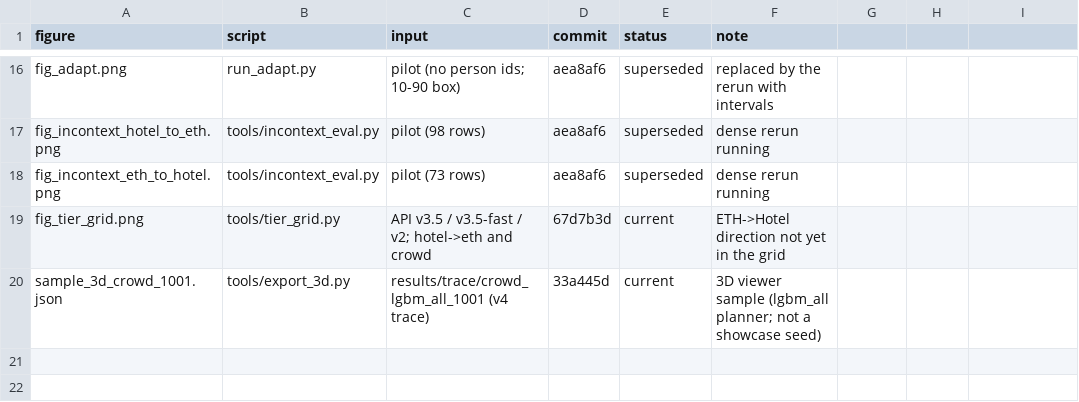
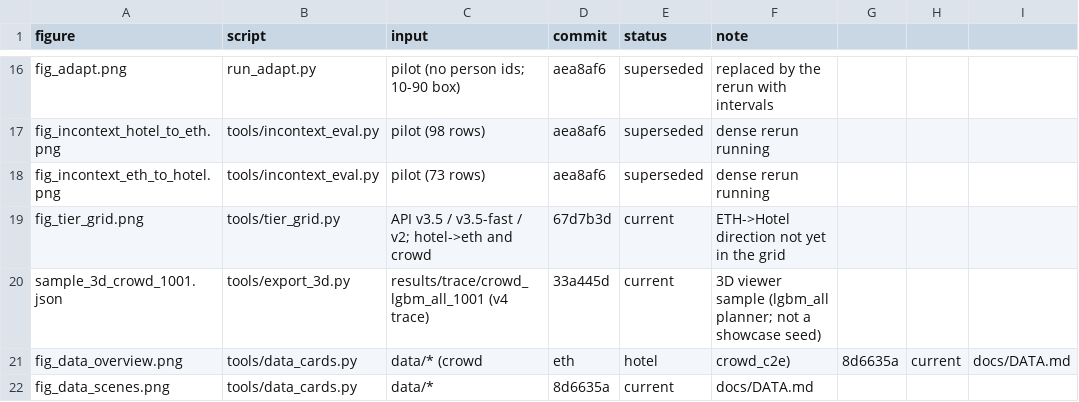
Before and after one commit to shiinalight/Foresight, a CSV file: media/MANIFEST.csv, drawn as a sheet; only a part is shown, gaps mark what is left out; the diff names each change by its address in the sheet, - before the commit and + after, or states it on an @@ line.

```diff
--- a/media/MANIFEST.csv
+++ b/media/MANIFEST.csv
+row 21: fig_data_overview.png | tools/data_cards.py | data/* (crowd | eth | hotel | crowd_c2e) | 8d6635a | current | docs/DATA.md
+row 22: fig_data_scenes.png | tools/data_cards.py | data/* | 8d6635a | current | docs/DATA.md
```
Also changed, not shown: 2 other files.
